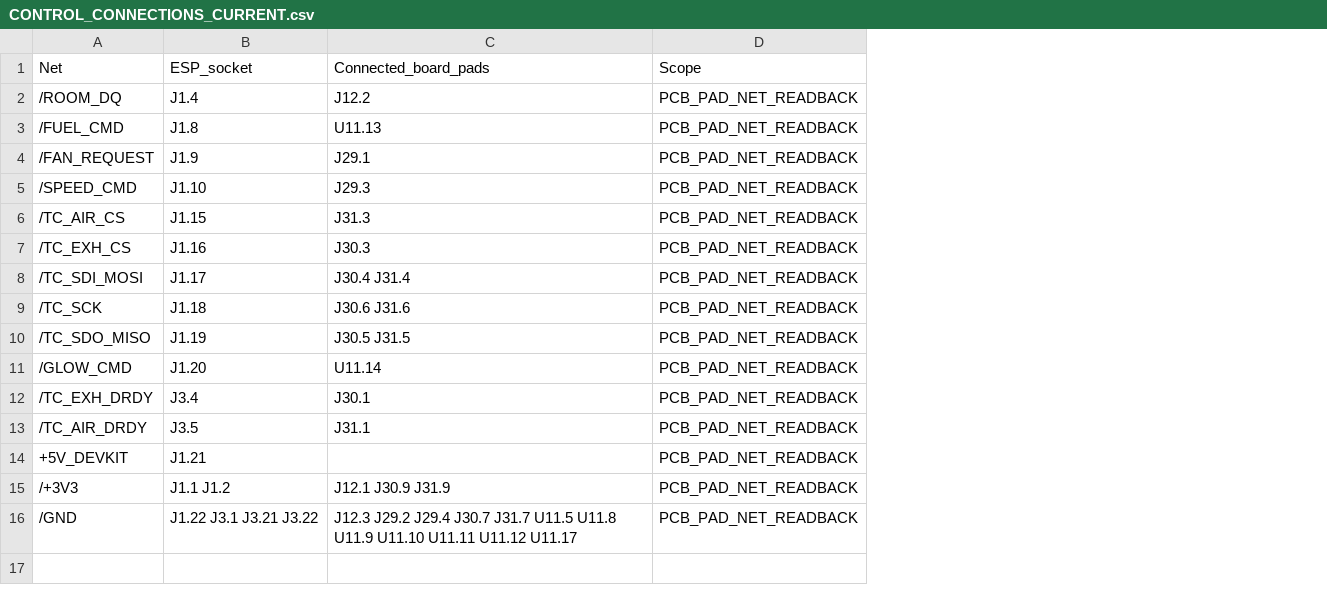
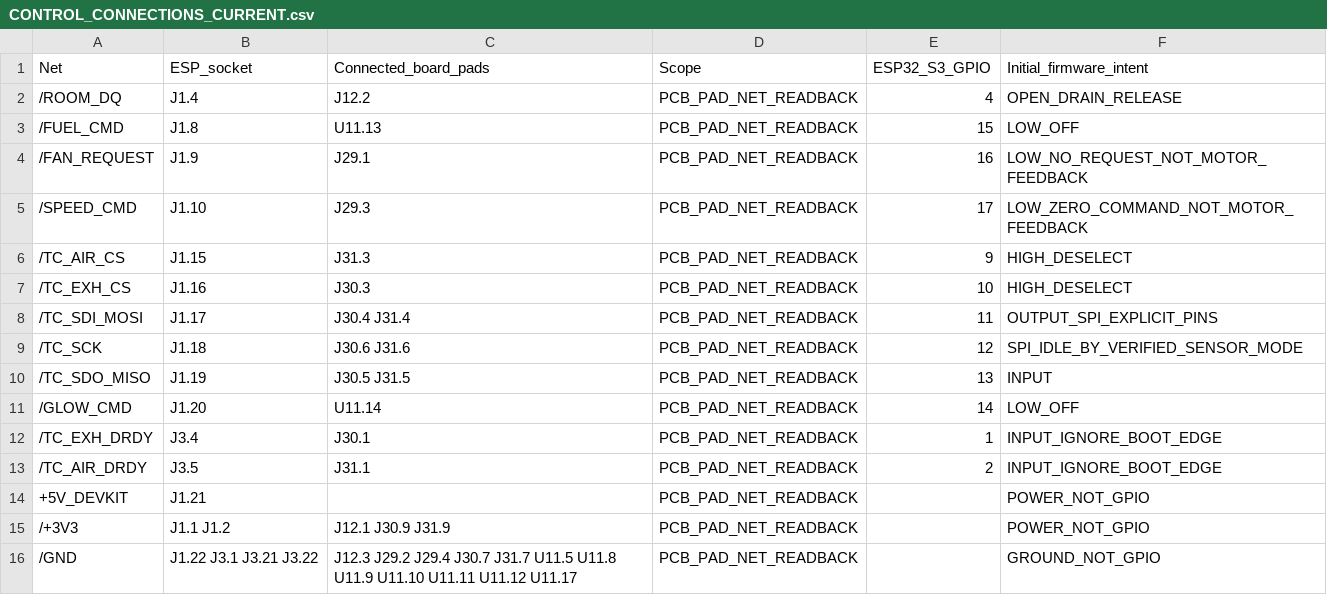
Before and after one commit to krolbot/sirokko-26201-controller, a CSV file: docs/research/CONTROL_CONNECTIONS_CURRENT.csv, drawn as a sheet; the diff names each change by its address in the sheet, - before the commit and + after, or states it on an @@ line.

```diff
--- a/docs/research/CONTROL_CONNECTIONS_CURRENT.csv
+++ b/docs/research/CONTROL_CONNECTIONS_CURRENT.csv
+column E (ESP32_S3_GPIO), rows 2-13: 4 | 15 | 16 | 17 | 9 | 10 | 11 | 12 | 13 | 14 | 1 | 2
+column F (Initial_firmware_intent), rows 2-16: OPEN_DRAIN_RELEASE | LOW_OFF | LOW_NO_REQUEST_NOT_MOTOR_FEEDBACK | LOW_ZERO_COMMAND_NOT_MOTOR_FEEDBACK | HIGH_DESELECT | HIGH_DESELECT | OUTPUT_SPI_EXPLICIT_PINS | SPI_IDLE_BY_VERIFIED_SENSOR_MODE | INPUT | LOW_OFF | INPUT_IGNORE_BOOT_EDGE | INPUT_IGNORE_BOOT_EDGE | POWER_NOT_GPIO | POWER_NOT_GPIO | GROUND_NOT_GPIO
```
Also changed, not shown: 33 other files.
